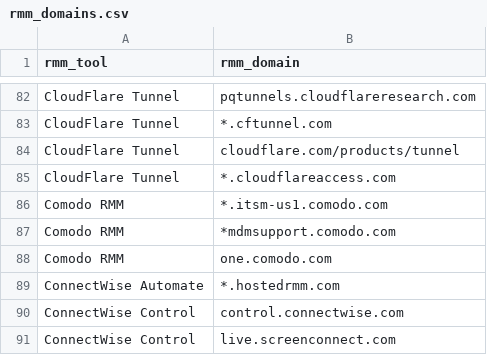
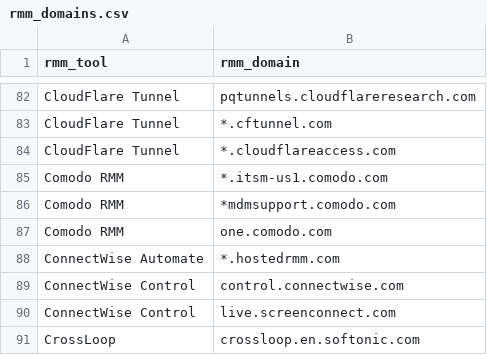
Before and after one commit to CrowdStrike/logscale-community-content, a CSV file: Misc/crwd_live_rmm/rmm_domains.csv, drawn as a sheet; only a part is shown, gaps mark what is left out; the shorter side is filled out with more unchanged rows; the diff names each change by its address in the sheet, - before the commit and + after, or states it on an @@ line.

```diff
--- a/Misc/crwd_live_rmm/rmm_domains.csv
+++ b/Misc/crwd_live_rmm/rmm_domains.csv
-row 84: CloudFlare Tunnel | cloudflare.com/products/tunnel
```
